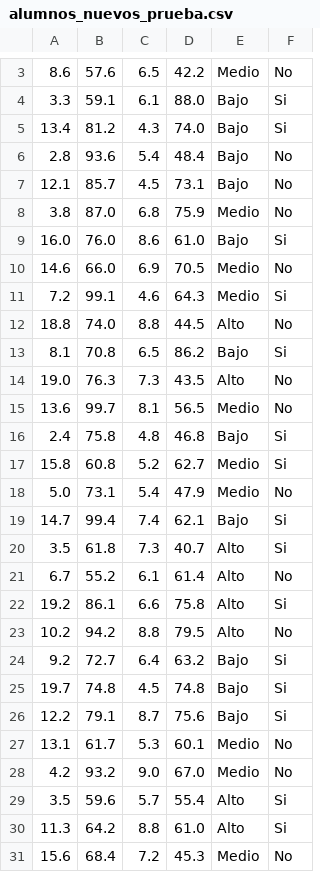
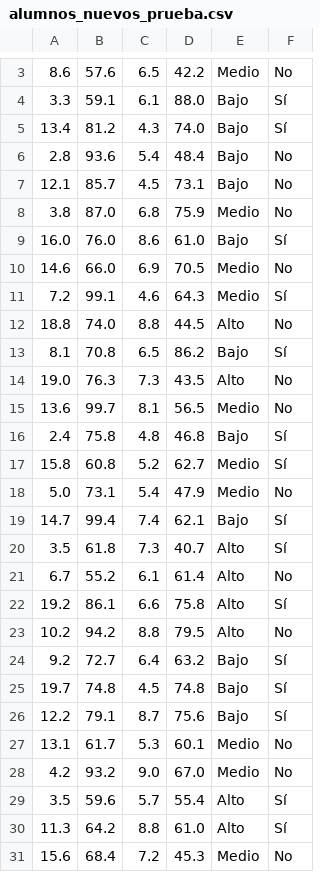
Before and after one commit to nasa-cell/DATA-EXPERT-IA, a CSV file: data/alumnos_nuevos_prueba.csv, drawn as a sheet; only a part is shown, gaps mark what is left out; the diff covers the shown part only; the diff names each change by its address in the sheet, - before the commit and + after, or states it on an @@ line.

```diff
--- a/data/alumnos_nuevos_prueba.csv
+++ b/data/alumnos_nuevos_prueba.csv
-F4:F5: Si
+F4:F5: Sí
-F9: Si
+F9: Sí
-F11: Si
+F11: Sí
-F13: Si
+F13: Sí
-F16:F17: Si
+F16:F17: Sí
-F19:F20: Si
+F19:F20: Sí
-F22: Si
+F22: Sí
-F24:F26: Si
+F24:F26: Sí
-F29:F30: Si
+F29:F30: Sí
```
Also changed, not shown: 1 added row, 1 removed row and 1 edited cell elsewhere in this file, data/clientes.csv, data/empleados.csv, 26 other files.
